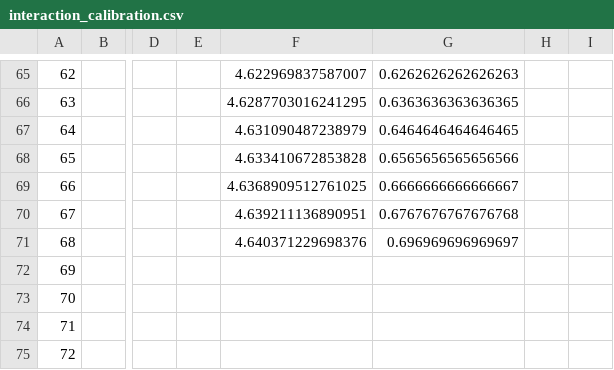
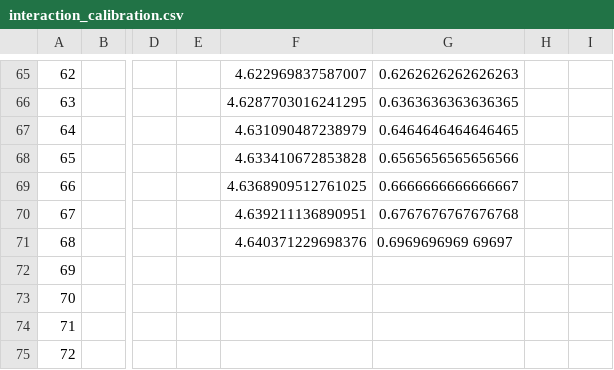
Before and after one commit to KinglikeLuke/TemperateCascade, a CSV file: calibrations/interaction_calibration.csv, drawn as a sheet; only a part is shown, gaps mark what is left out; the diff names each change by its address in the sheet, - before the commit and + after, or states it on an @@ line.

```diff
--- a/calibrations/interaction_calibration.csv
+++ b/calibrations/interaction_calibration.csv
-G71: 0.696969696969697
+G71: 0.6969696969 69697
```
Also changed, not shown: 4 other files.
